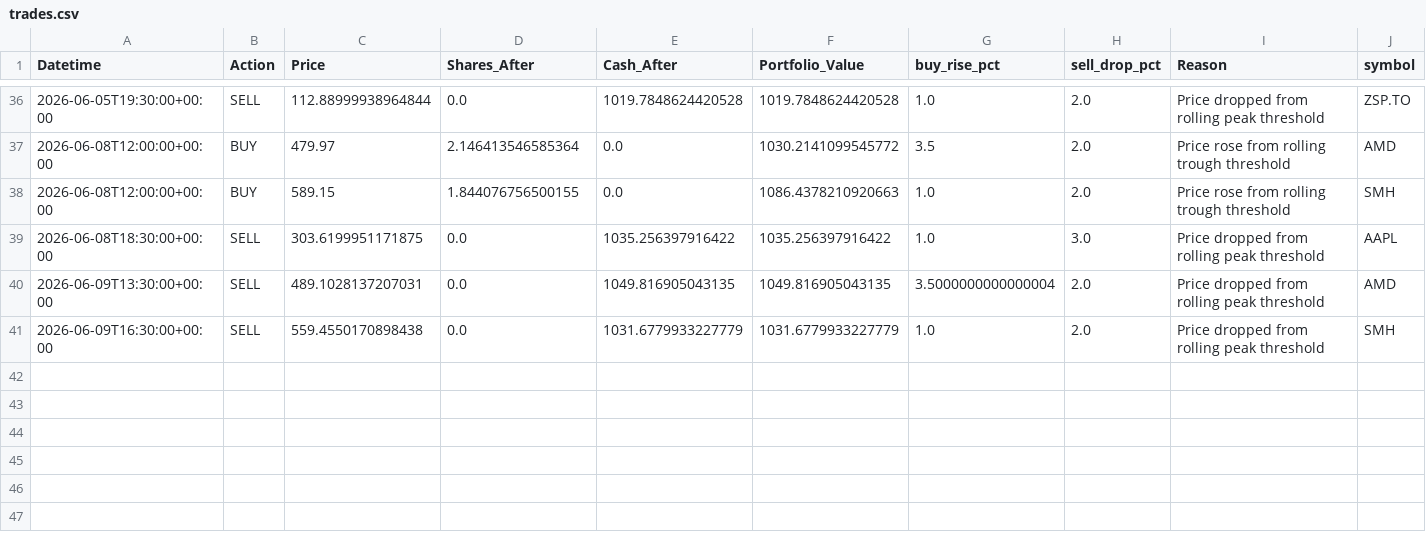
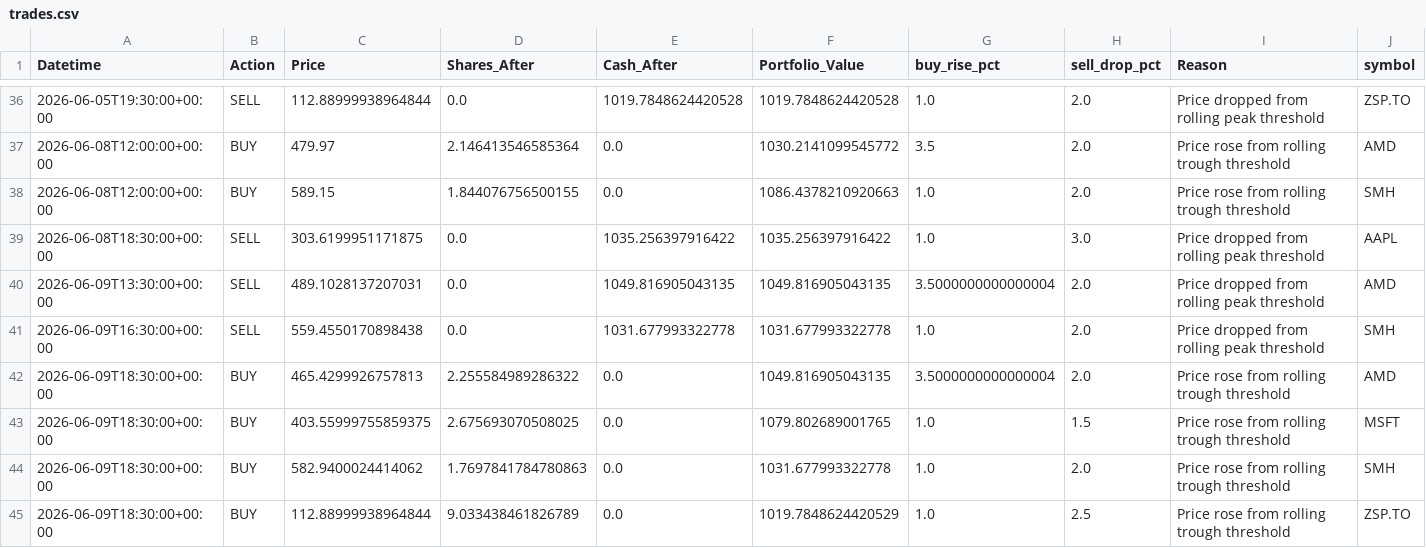
Before and after one commit to phungthien97/autonomous-trade-alerts, a CSV file: state/trades.csv, drawn as a sheet; only a part is shown, gaps mark what is left out.

```diff
--- a/state/trades.csv
+++ b/state/trades.csv
@@ -40,2 +40,6 @@ Datetime,Action,Price,Shares_After,Cash_After,Portfolio_Value,buy_rise_pct,sell_
 2026-06-09T13:30:00+00:00,SELL,489.1028137207031,0.0,1049.816905043135,1049.816905043135,3.5000000000000004,2.0,Price dropped from rolling peak threshold,AMD
-2026-06-09T16:30:00+00:00,SELL,559.4550170898438,0.0,1031.6779933227779,1031.6779933227779,1.0,2.0,Price dropped from rolling peak threshold,SMH
+2026-06-09T16:30:00+00:00,SELL,559.4550170898438,0.0,1031.677993322778,1031.677993322778,1.0,2.0,Price dropped from rolling peak threshold,SMH
+2026-06-09T18:30:00+00:00,BUY,465.4299926757813,2.255584989286322,0.0,1049.816905043135,3.5000000000000004,2.0,Price rose from rolling trough threshold,AMD
+2026-06-09T18:30:00+00:00,BUY,403.55999755859375,2.675693070508025,0.0,1079.802689001765,1.0,1.5,Price rose from rolling trough threshold,MSFT
+2026-06-09T18:30:00+00:00,BUY,582.9400024414062,1.7697841784780863,0.0,1031.677993322778,1.0,2.0,Price rose from rolling trough threshold,SMH
+2026-06-09T18:30:00+00:00,BUY,112.88999938964844,9.033438461826789,0.0,1019.7848624420529,1.0,2.5,Price rose from rolling trough threshold,ZSP.TO
```
Also changed, not shown: state/equity.csv, 1 other file.
